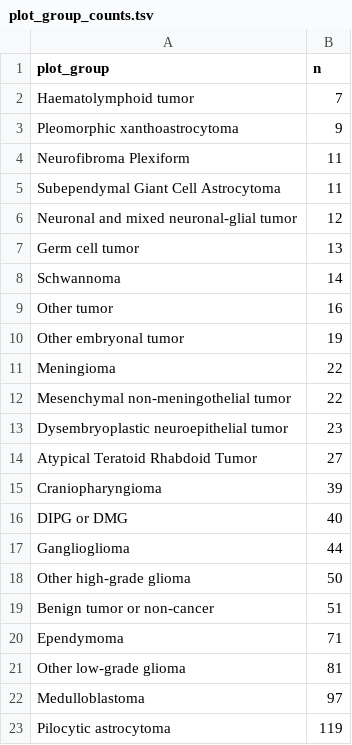
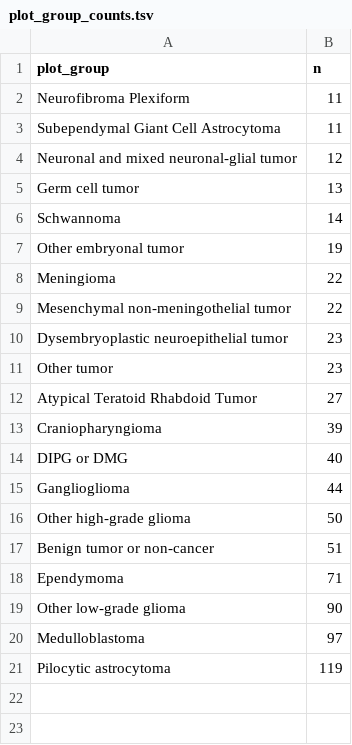
Before and after one commit to diskin-lab-chop/pbta-germline-somatic, a TSV file: analyses/collapse-tumor-histologies/results/plot_group_counts.tsv, drawn as a sheet.

```diff
--- a/analyses/collapse-tumor-histologies/results/plot_group_counts.tsv
+++ b/analyses/collapse-tumor-histologies/results/plot_group_counts.tsv
@@ -1,4 +1,2 @@
 plot_group	n
-Haematolymphoid tumor	7
-Pleomorphic xanthoastrocytoma	9
 Neurofibroma Plexiform	11
@@ -8,3 +6,2 @@ Germ cell tumor	13
 Schwannoma	14
-Other tumor	16
 Other embryonal tumor	19
@@ -13,2 +10,3 @@ Mesenchymal non-meningothelial tumor	22
 Dysembryoplastic neuroepithelial tumor	23
+Other tumor	23
 Atypical Teratoid Rhabdoid Tumor	27
@@ -20,3 +18,3 @@ Benign tumor or non-cancer	51
 Ependymoma	71
-Other low-grade glioma	81
+Other low-grade glioma	90
 Medulloblastoma	97
```
Also changed, not shown: analyses/collapse-tumor-histologies/input/plot-mapping.tsv, analyses/collapse-tumor-histologies/results/germline-primary-plus-tumor-histologies-plot-groups.tsv.
